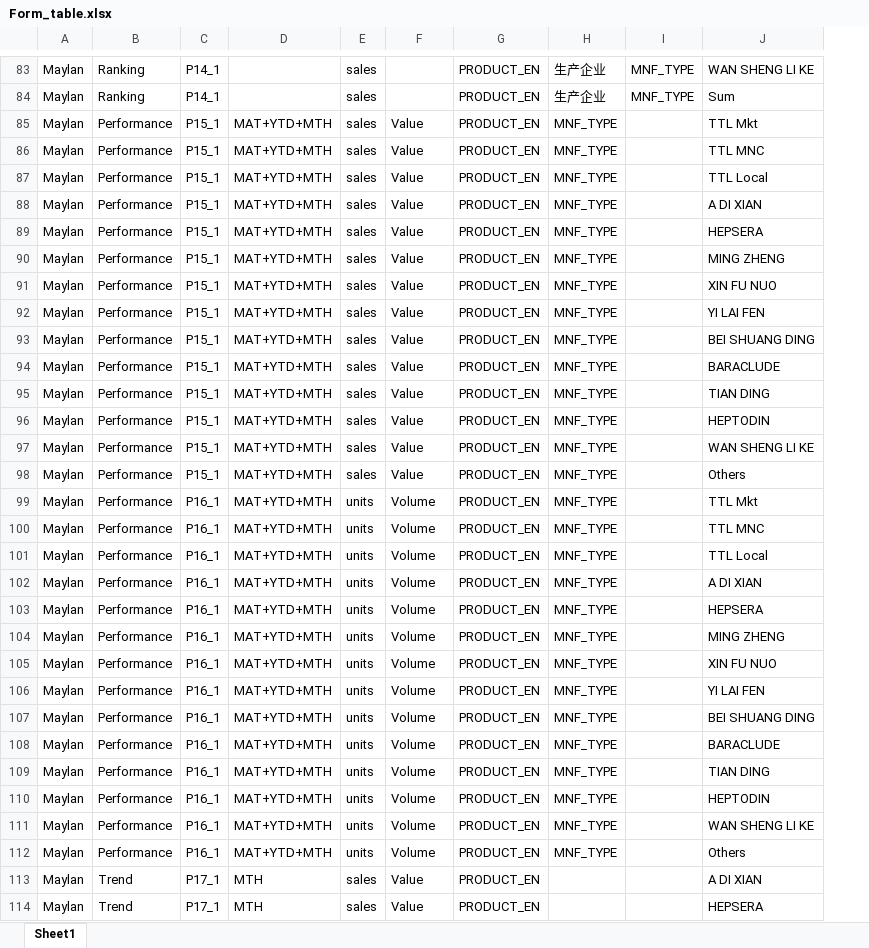
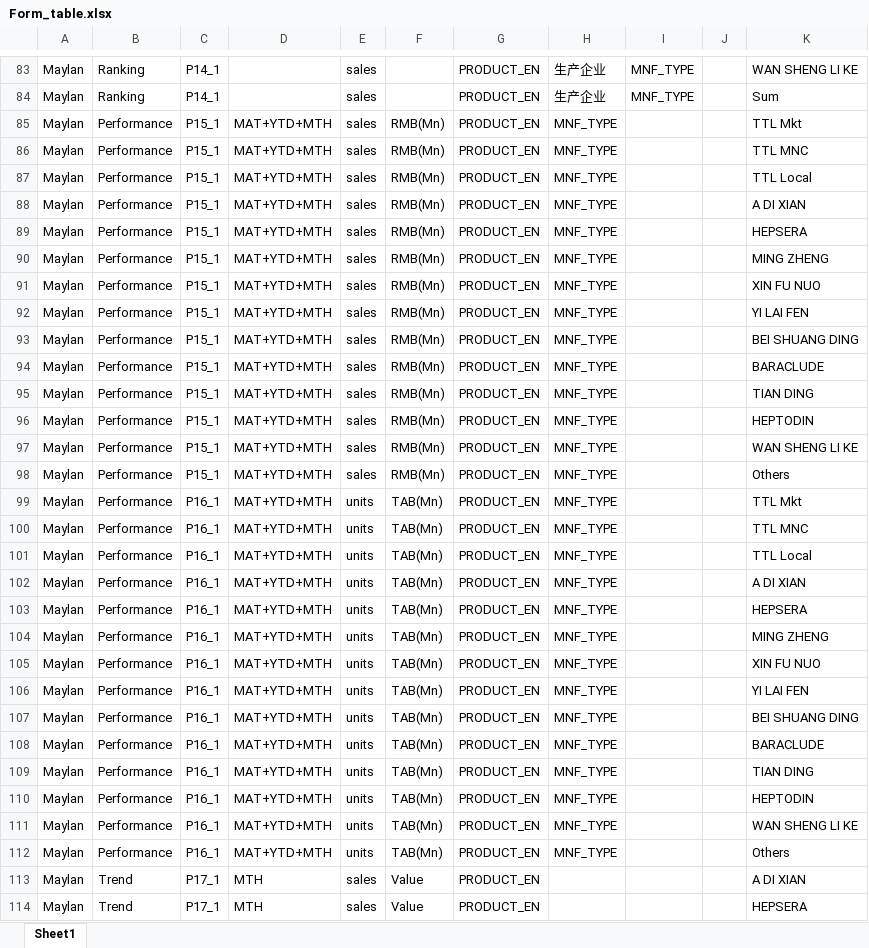
Before and after one commit to Zaphiroth/MAX_PPT_Automation, an Excel workbook: 03_Outputs/Form_table.xlsx, sheet Sheet1, drawn as a sheet; only a part is shown, gaps mark what is left out; values as stored, in another font and other column widths than the file's, no borders; the diff covers the shown part only; the diff names each change by its address in the sheet, - before the commit and + after, or states it on an @@ line.

```diff
--- a/03_Outputs/Form_table.xlsx (sheet Sheet1)
+++ b/03_Outputs/Form_table.xlsx (sheet Sheet1)
+column J, empty
-F85:F98: Value
+F85:F98: RMB(Mn)
-F99:F112: Volume
+F99:F112: TAB(Mn)
```
Also changed, not shown: 10 added rows, 10 removed rows and 44 edited cells elsewhere in this sheet, 6 other files.
